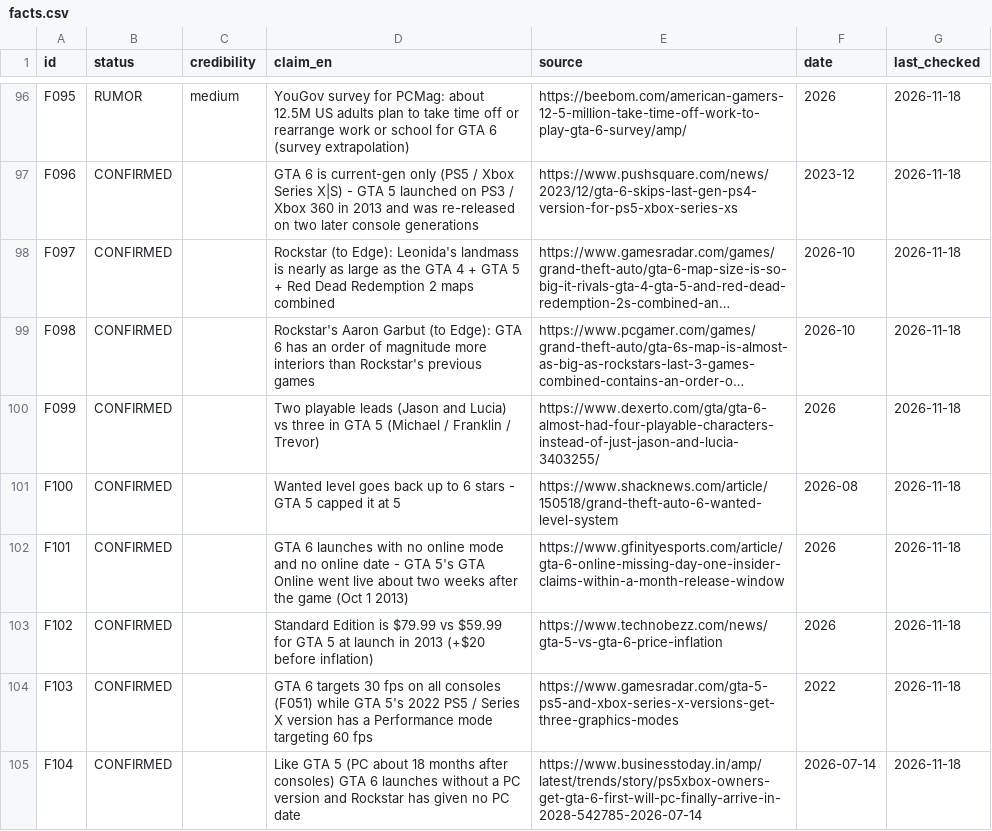
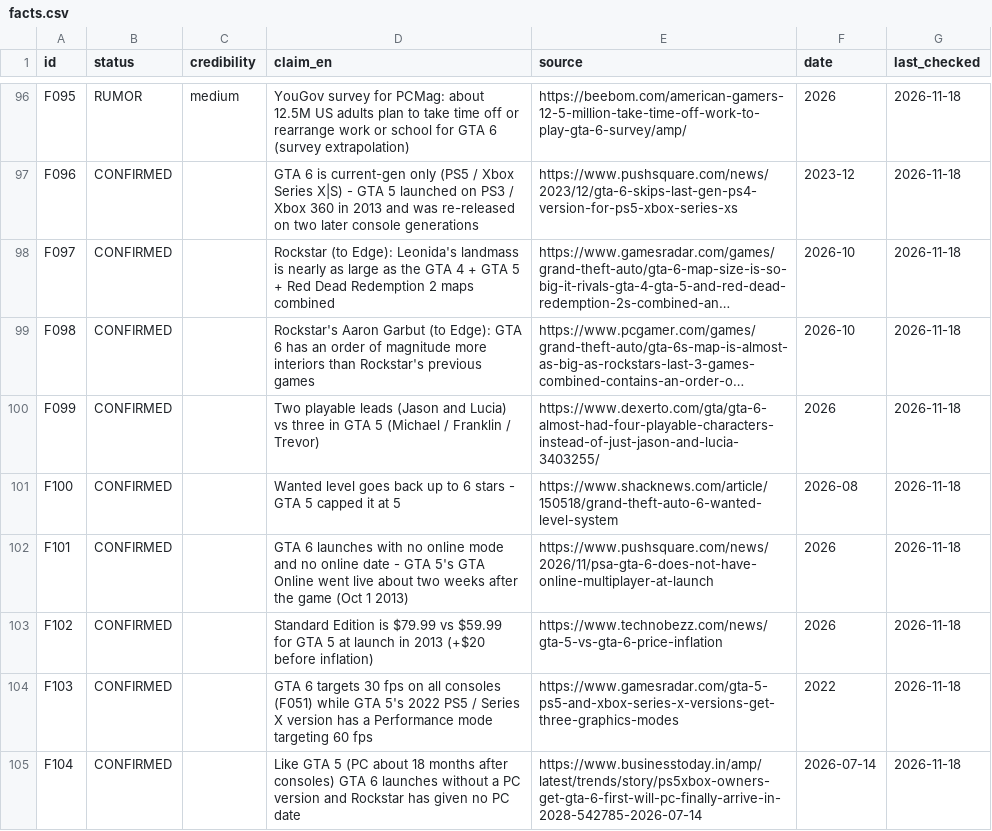
Before and after one commit to ClipTV7/GTA6, a CSV file: research/facts.csv, drawn as a sheet; only a part is shown, gaps mark what is left out; long unchanged cells end in ….

```diff
--- a/research/facts.csv
+++ b/research/facts.csv
@@ -101,3 +101,3 @@ F099,CONFIRMED,,Two playable leads (Jason and Lucia) vs three in GTA 5 (Michael
 F100,CONFIRMED,,Wanted level goes back up to 6 stars - GTA 5 capped it at 5,https://www.shacknews.com/article/150518/grand-theft-auto-6-wanted-level-system,2026-08,2026-11-18
-F101,CONFIRMED,,GTA 6 launches with no online mode and no online date - GTA 5's GTA Online went live about two weeks after the game (Oct 1 2013),https://www.gfinityesports.com/article/gta-6-online-missing-day-one-insider-claims-within-a-month-release-window,2026,2026-11-18
+F101,CONFIRMED,,GTA 6 launches with no online mode and no online date - GTA 5's GTA Online went live about two weeks after the game (Oct 1 2013),https://www.pushsquare.com/news/2026/11/psa-gta-6-does-not-have-online-multiplayer-at-launch,2026,2026-11-18
 F102,CONFIRMED,,Standard Edition is $79.99 vs $59.99 for GTA 5 at launch in 2013 (+$20 before inflation),https://www.technobezz.com/news/gta-5-vs-gta-6-price-inflation,2026,2026-11-18
```
Also changed, not shown: 3 other files.
